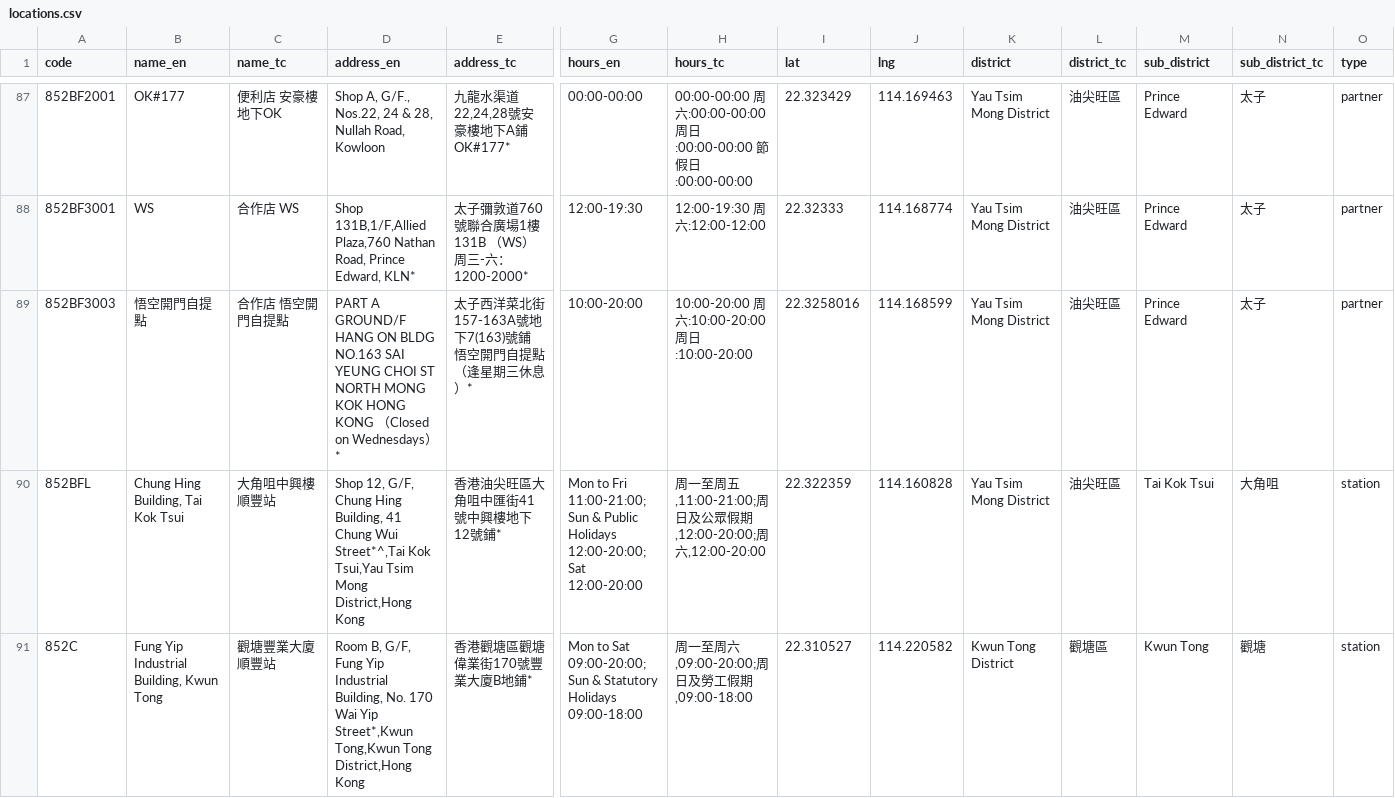
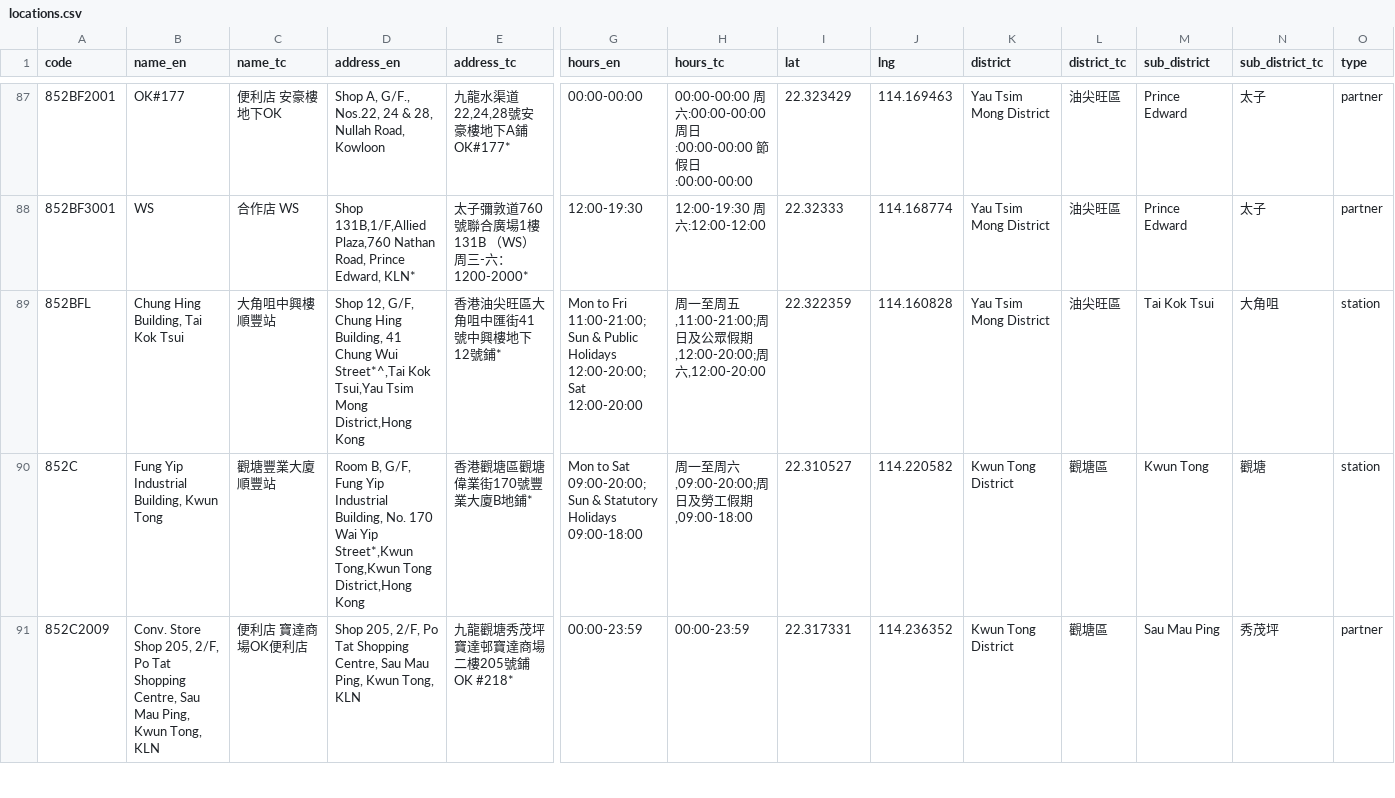
Before and after one commit to mikenuko/hk-sf-location-list, a CSV file: data/locations.csv, drawn as a sheet; only a part is shown, gaps mark what is left out; the shorter side is filled out with more unchanged rows; removed rows and columns are numbered as before the commit, all else as after; rows hold the shown columns only; the diff covers the shown part only; the diff names each change by its address in the sheet, - before the commit and + after, or states it on an @@ line.

Commit message:
data: refresh 2026-08-18 [skip ci]

```diff
--- a/data/locations.csv
+++ b/data/locations.csv
-row 89: 852BF3003 | 悟空開門自提點 | 合作店 悟空開門自提點 | PART A GROUND/F HANG ON BLDG NO.163 SAI YEUNG CHOI ST NORTH MONG KOK HONG KONG （Closed on Wednesdays）* | 太子西洋菜北街157-163A號地下7(163)號鋪 悟空開門自提點（逢星期三休息）* | 10:00-20:00 | 10:00-20:00 周六:10:00-20:00 周日:10:00-20:00 | 22.3258016 | 114.168599 | Yau Tsim Mong District | 油尖旺區 | Prince Edward | 太子 | partner
```
Also changed, not shown: 1 added row and 6 edited cells elsewhere in this file, 6 other files.
